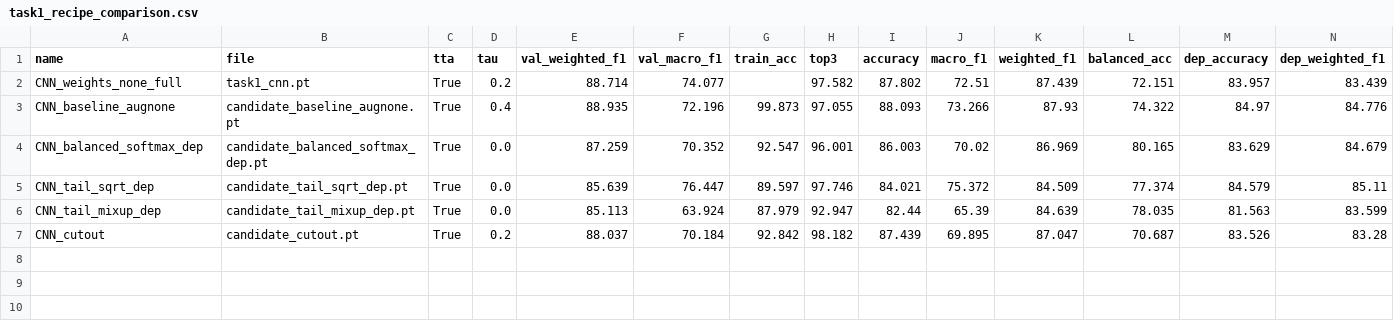
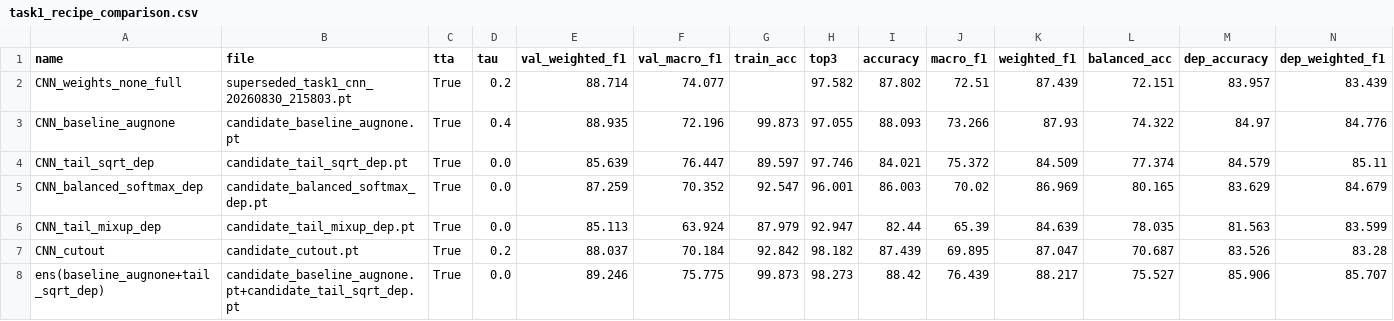
Before and after one commit to walnut1712/Fashion-Intelligence-System, a CSV file: outputs/evaluation/task1_recipe_comparison.csv, drawn as a sheet.

```diff
--- a/outputs/evaluation/task1_recipe_comparison.csv
+++ b/outputs/evaluation/task1_recipe_comparison.csv
@@ -1,7 +1,8 @@
 name,file,tta,tau,val_weighted_f1,val_macro_f1,train_acc,top3,accuracy,macro_f1,weighted_f1,balanced_acc,dep_accuracy,dep_weighted_f1
-CNN_weights_none_full,task1_cnn.pt,True,0.2,88.714,74.077,,97.582,87.802,72.51,87.439,72.151,83.957,83.439
+CNN_weights_none_full,superseded_task1_cnn_20260830_215803.pt,True,0.2,88.714,74.077,,97.582,87.802,72.51,87.439,72.151,83.957,83.439
 CNN_baseline_augnone,candidate_baseline_augnone.pt,True,0.4,88.935,72.196,99.873,97.055,88.093,73.266,87.93,74.322,84.97,84.776
+CNN_tail_sqrt_dep,candidate_tail_sqrt_dep.pt,True,0.0,85.639,76.447,89.597,97.746,84.021,75.372,84.509,77.374,84.579,85.11
 CNN_balanced_softmax_dep,candidate_balanced_softmax_dep.pt,True,0.0,87.259,70.352,92.547,96.001,86.003,70.02,86.969,80.165,83.629,84.679
-CNN_tail_sqrt_dep,candidate_tail_sqrt_dep.pt,True,0.0,85.639,76.447,89.597,97.746,84.021,75.372,84.509,77.374,84.579,85.11
 CNN_tail_mixup_dep,candidate_tail_mixup_dep.pt,True,0.0,85.113,63.924,87.979,92.947,82.44,65.39,84.639,78.035,81.563,83.599
 CNN_cutout,candidate_cutout.pt,True,0.2,88.037,70.184,92.842,98.182,87.439,69.895,87.047,70.687,83.526,83.28
+ens(baseline_augnone+tail_sqrt_dep),candidate_baseline_augnone.pt+candidate_tail_sqrt_dep.pt,True,0.0,89.246,75.775,99.873,98.273,88.42,76.439,88.217,75.527,85.906,85.707
```
Also changed, not shown: artifacts/task1/task1_predictions.csv, outputs/predictions/styles_prediction.csv, 9 other files.
